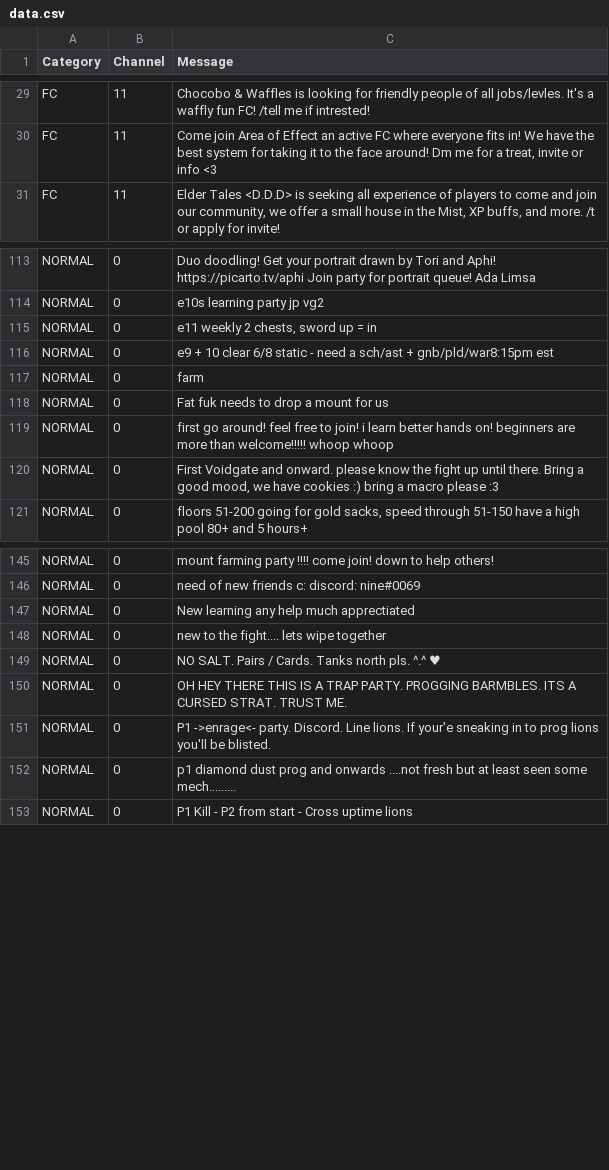
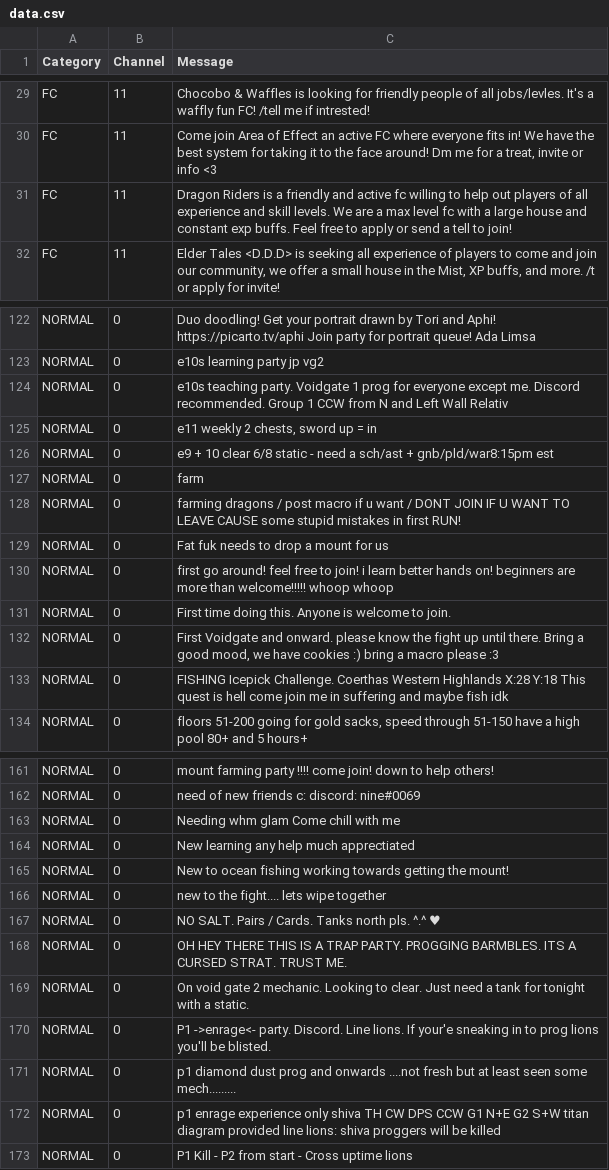
Before and after one commit to kalilistic/NoSoliciting, a CSV file: NoSoliciting.Trainer/data.csv, drawn as a sheet; only a part is shown, gaps mark what is left out; the diff covers the shown part only.

```diff
--- a/NoSoliciting.Trainer/data.csv
+++ b/NoSoliciting.Trainer/data.csv
@@ -30,2 +30,3 @@ FC,11,Chocobo & Waffles is looking for friendly people of all jobs/levles. It's
 FC,11,"Come join Area of Effect an active FC where everyone fits in! We have the best system for taking it to the face around! Dm me for a treat, invite or info <3"
+FC,11,Dragon Riders is a friendly and active fc willing to help out players of all experience and skill levels.  We are a max level fc with a large house and constant exp buffs.  Feel free to apply or send a tell to join!
 FC,11,"Elder Tales <D.D.D> is seeking all experience of players to come and join our community, we offer a small house in the Mist, XP buffs, and more. /t or apply for invite!"
@@ -114,2 +123,3 @@ NORMAL,0,Duo doodling! Get your portrait drawn by Tori and Aphi! https://picarto
 NORMAL,0,e10s learning party jp vg2
+NORMAL,0,e10s teaching party. Voidgate 1 prog for everyone except me. Discord recommended. Group 1 CCW from N and Left Wall Relativ
 NORMAL,0,"e11 weekly 2 chests, sword up = in"
@@ -117,5 +127,8 @@ NORMAL,0,e9 + 10 clear 6/8 static - need a sch/ast + gnb/pld/war8:15pm est
 NORMAL,0,farm
+NORMAL,0,farming dragons / post macro if u want / DONT JOIN IF U WANT TO LEAVE CAUSE some stupid mistakes in first RUN!
 NORMAL,0,Fat fuk needs to drop a mount for us
 NORMAL,0,first go around! feel free to join! i learn better hands on! beginners are more than welcome!!!!! whoop whoop
+NORMAL,0,First time doing this.  Anyone is welcome to join.
 NORMAL,0,"First Voidgate and onward. please know the fight up until there. Bring a good mood, we have cookies :) bring a macro please :3"
+NORMAL,0,FISHING Icepick Challenge. Coerthas Western Highlands X:28 Y:18 This quest is hell come join me in suffering and maybe fish idk
 NORMAL,0,"floors 51-200 going for gold sacks, speed through 51-150 have a high pool 80+ and 5 hours+"
@@ -146,3 +162,5 @@ NORMAL,0,mount farming party !!!! come join! down to help others!
 NORMAL,0,need of new friends c: discord: nine#0069
+NORMAL,0,Needing whm glam Come chill with me
 NORMAL,0,New learning any help much apprectiated
+NORMAL,0,New to ocean fishing working towards getting the mount!
 NORMAL,0,new to the fight.... lets wipe together
@@ -150,4 +168,6 @@ NORMAL,0,NO SALT. Pairs / Cards. Tanks north pls. ^.^ ♥
 NORMAL,0,OH HEY THERE THIS IS A TRAP PARTY. PROGGING BARMBLES. ITS A CURSED STRAT. TRUST ME.
+NORMAL,0,On void gate 2 mechanic.  Looking to clear.  Just need a tank for tonight with a static.
 NORMAL,0,P1 ->enrage<- party. Discord. Line lions. If your'e sneaking in to prog lions you'll be blisted.
 NORMAL,0,p1 diamond dust prog and onwards ....not fresh but at least seen some mech.........
+NORMAL,0,p1 enrage experience only shiva TH CW DPS CCW G1 N+E G2 S+W titan diagram provided line lions: shiva proggers will be killed
 NORMAL,0,P1 Kill - P2 from start - Cross uptime lions
```
Also changed, not shown: 28 added rows elsewhere in this file.
